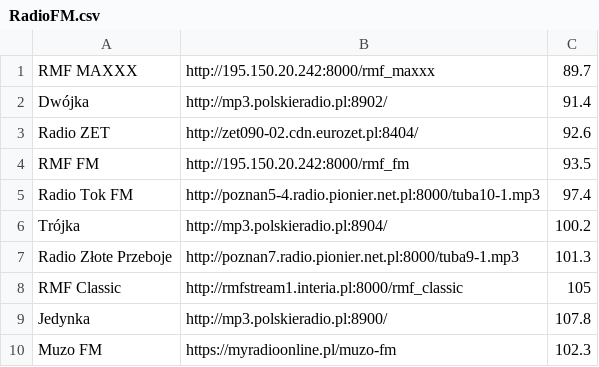
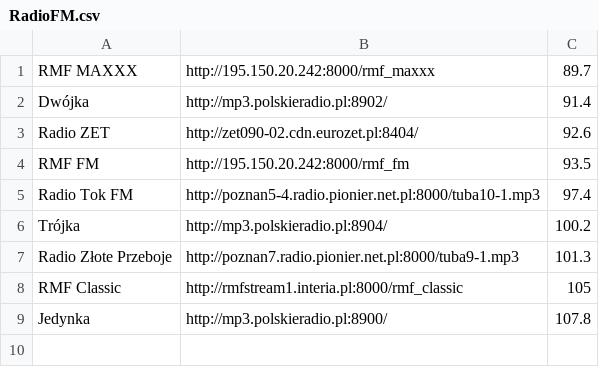
Before and after one commit to rukaSUKII/RadioSimulation, a CSV file: radio_control_files/RadioFM.csv, drawn as a sheet.

Commit message:
fixed playing radiostaion when changing frequency

```diff
--- a/radio_control_files/RadioFM.csv
+++ b/radio_control_files/RadioFM.csv
@@ -9,2 +9 @@ RMF Classic,http://rmfstream1.interia.pl:8000/rmf_classic,105
 Jedynka,http://mp3.polskieradio.pl:8900/,107.8
-Muzo FM,https://myradioonline.pl/muzo-fm,102.3
```
Also changed, not shown: 2 other files.
